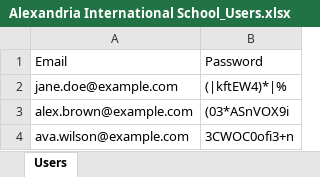
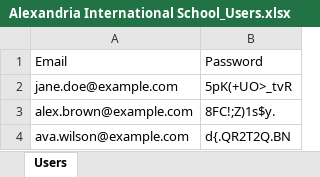
Before and after one commit to alielmayyah/Sanabel_Al-Ehsan, an Excel workbook: server/output/Alexandria International School_Users.xlsx, sheet Users, drawn as a sheet; values as stored, in another font and other column widths than the file's, no borders; the diff names each change by its address in the sheet, - before the commit and + after, or states it on an @@ line.

```diff
--- a/server/output/Alexandria International School_Users.xlsx (sheet Users)
+++ b/server/output/Alexandria International School_Users.xlsx (sheet Users)
-B2: (|kftEW4)*|%
+B2: 5pK(+UO>_tvR
-B3: (03*ASnVOX9i
+B3: 8FC!;Z)1s$y.
-B4: 3CWOC0ofi3+n
+B4: d{.QR2T2Q.BN
```
Also changed, not shown: server/output/Alexandria Language School_Users.xlsx, server/output/American School of Alexandria_Users.xlsx, 17 other files.
